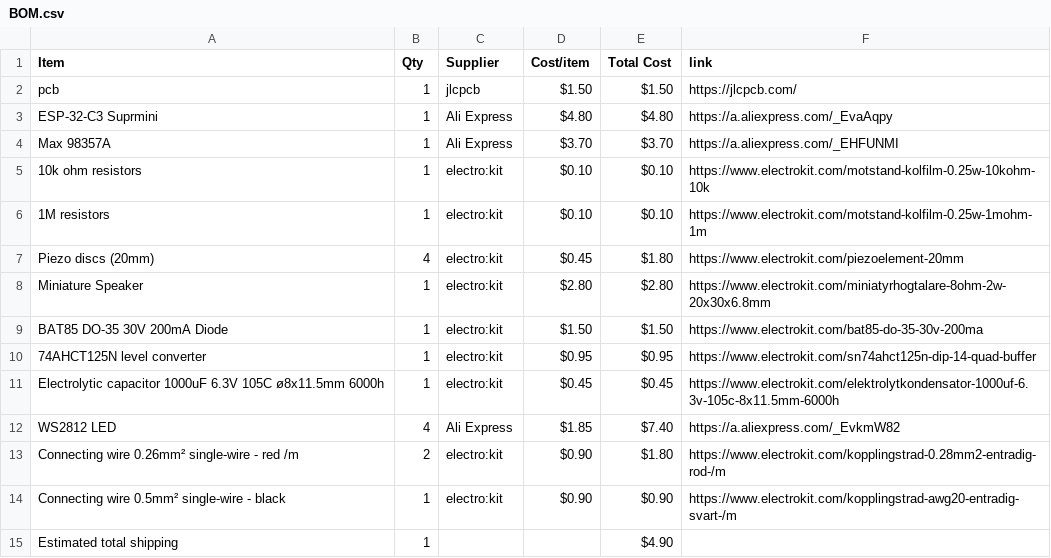
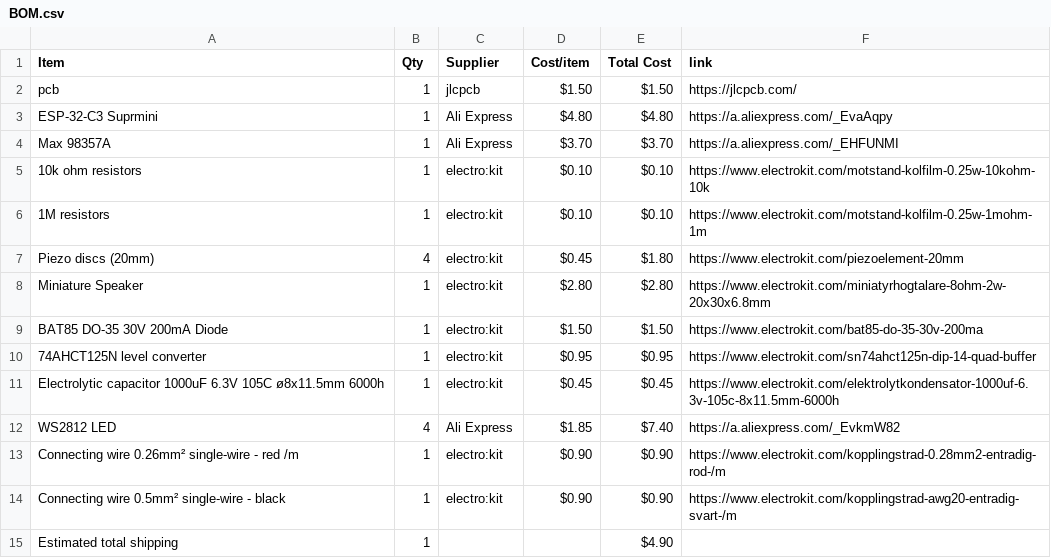
Before and after one commit to parv20250-dot/Beatbox, a CSV file: BOM.csv, drawn as a sheet.

Commit message:
Sync Beatbox from Half Life

```diff
--- a/BOM.csv
+++ b/BOM.csv
@@ -12,3 +12,3 @@ Electrolytic capacitor 1000uF 6.3V 105C ø8x11.5mm 6000h,1,electro:kit,$0.45,$0.
 WS2812 LED,4,Ali Express,$1.85,$7.40,https://a.aliexpress.com/_EvkmW82
-Connecting wire 0.26mm² single-wire - red /m,2,electro:kit,$0.90,$1.80,https://www.electrokit.com/kopplingstrad-0.28mm2-entradig-rod-/m
+Connecting wire 0.26mm² single-wire - red /m,1,electro:kit,$0.90,$0.90,https://www.electrokit.com/kopplingstrad-0.28mm2-entradig-rod-/m
 Connecting wire 0.5mm² single-wire - black,1,electro:kit,$0.90,$0.90,https://www.electrokit.com/kopplingstrad-awg20-entradig-svart-/m
```
